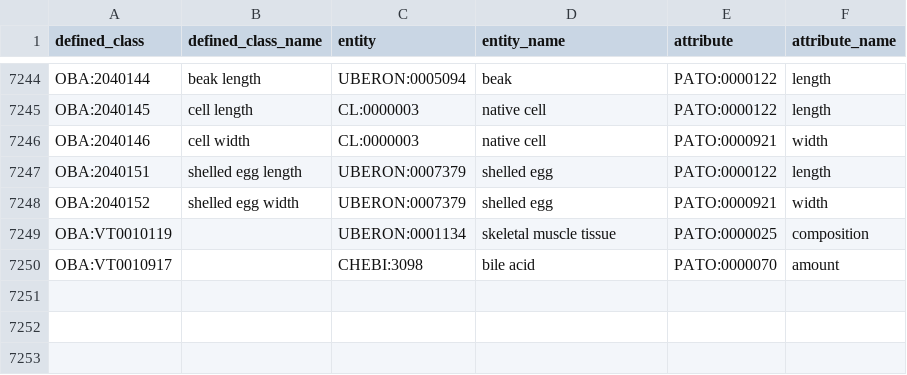
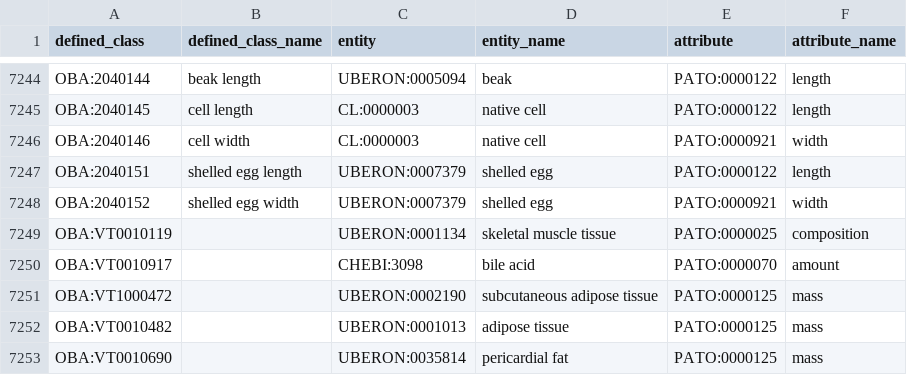
Before and after one commit to obophenotype/bio-attribute-ontology, a TSV file: src/patterns/data/default/entity_attribute.tsv, drawn as a sheet; only a part is shown, gaps mark what is left out.

Commit message:
Add mass related terms from VT
VT:1000472 subcutaneous adipose mass
VT:0010482 body fat mass
VT:0010690 pericardial fat pad mass

Part of #85.

```diff
--- a/src/patterns/data/default/entity_attribute.tsv
+++ b/src/patterns/data/default/entity_attribute.tsv
@@ -7250 +7250,4 @@ OBA:VT0010119		UBERON:0001134	skeletal muscle tissue	PATO:0000025	composition
 OBA:VT0010917		CHEBI:3098	bile acid	PATO:0000070	amount
+OBA:VT1000472		UBERON:0002190	subcutaneous adipose tissue	PATO:0000125	mass
+OBA:VT0010482		UBERON:0001013	adipose tissue	PATO:0000125	mass
+OBA:VT0010690		UBERON:0035814	pericardial fat	PATO:0000125	mass
```
